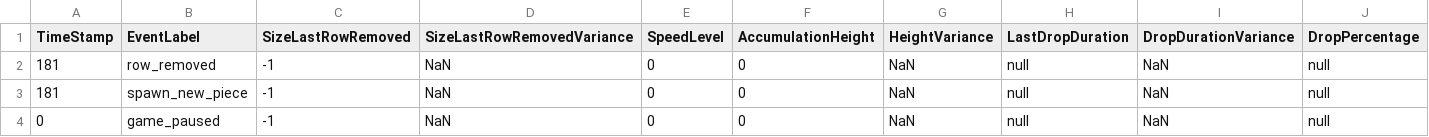
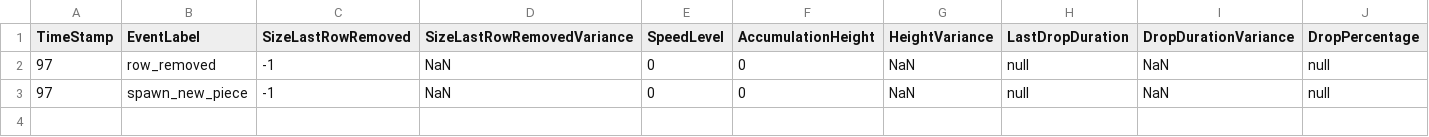
Before and after one commit to koneill1994/FlowTetris, a CSV file: DATA/FineData.csv, drawn as a sheet.

```diff
--- a/DATA/FineData.csv
+++ b/DATA/FineData.csv
@@ -1,4 +1,3 @@
 TimeStamp,EventLabel,SizeLastRowRemoved,SizeLastRowRemovedVariance,SpeedLevel,AccumulationHeight,HeightVariance,LastDropDuration,DropDurationVariance,DropPercentage,
-181,row_removed,-1,NaN,0,0,NaN,null,NaN,null
-181,spawn_new_piece,-1,NaN,0,0,NaN,null,NaN,null
-0,game_paused,-1,NaN,0,0,NaN,null,NaN,null
+97,row_removed,-1,NaN,0,0,NaN,null,NaN,null
+97,spawn_new_piece,-1,NaN,0,0,NaN,null,NaN,null
```
Also changed, not shown: EXPERIMENT/DATA/FOCUS_DEMO FOCUS_TASK JUNK.csv, EXPERIMENT/DATA/FOCUS_TASK FOCUS_TASK JUNK.csv, 10 other files.
